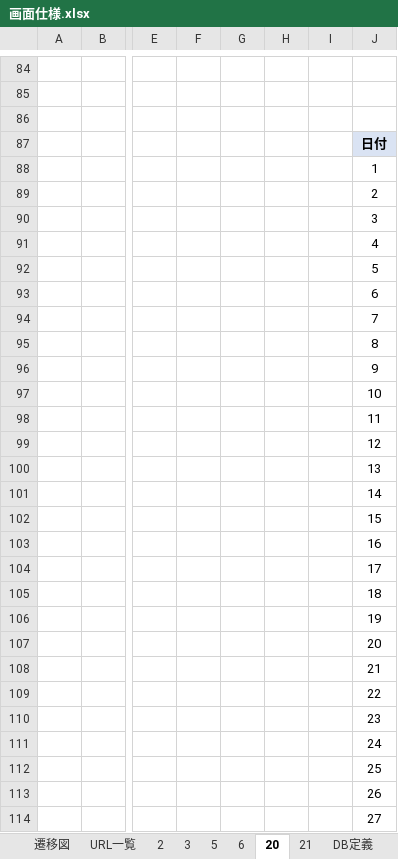
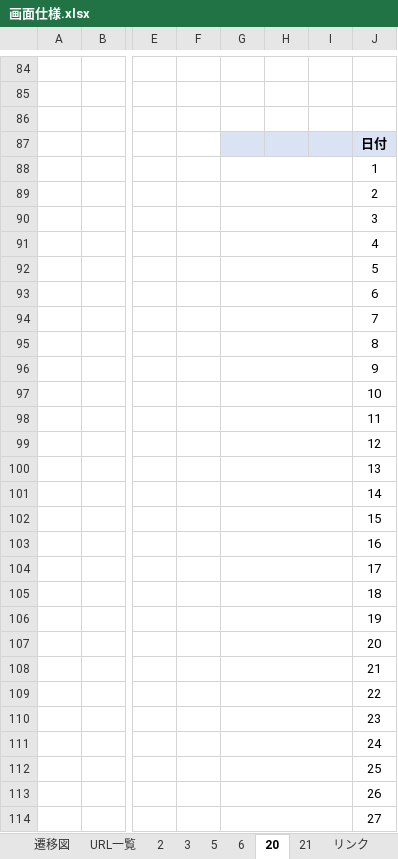
Before and after one commit to kohei-okazaki/project, an Excel workbook: docs/画面仕様.xlsx, sheet 20, drawn as a sheet; only a part is shown, gaps mark what is left out; values as stored, in another font and other column widths than the file's, no borders; charts and pictures not drawn; the diff covers the shown part only; the diff names each change by its address in the sheet, - before the commit and + after, or states it on an @@ line.

```diff
--- a/docs/画面仕様.xlsx (sheet 20)
+++ b/docs/画面仕様.xlsx (sheet 20)
-sheet tab: DB定義
-G87:I87 fill: none
+G87:I87 fill: #DAE3F3
+G88:I88 merged
+G89:I89 merged
+G90:I90 merged
+G91:I91 merged
+G92:I92 merged
+G93:I93 merged
+G94:I94 merged
+G95:I95 merged
+G96:I96 merged
+G97:I97 merged
+G98:I98 merged
+G99:I99 merged
+G100:I100 merged
+G101:I101 merged
+G102:I102 merged
+G103:I103 merged
+G104:I104 merged
+G105:I105 merged
+G106:I106 merged
+G107:I107 merged
+G108:I108 merged
+G109:I109 merged
+G110:I110 merged
+G111:I111 merged
+G112:I112 merged
+G113:I113 merged
+G114:I114 merged
```
Also changed, not shown: merged cells elsewhere in this sheet, sheet リンク, charts or pictures, 6 other files.
